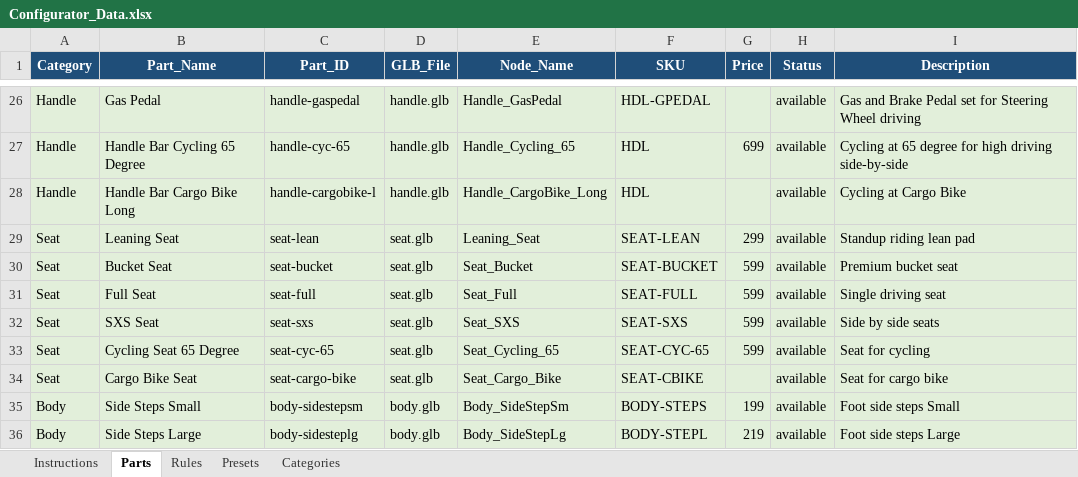
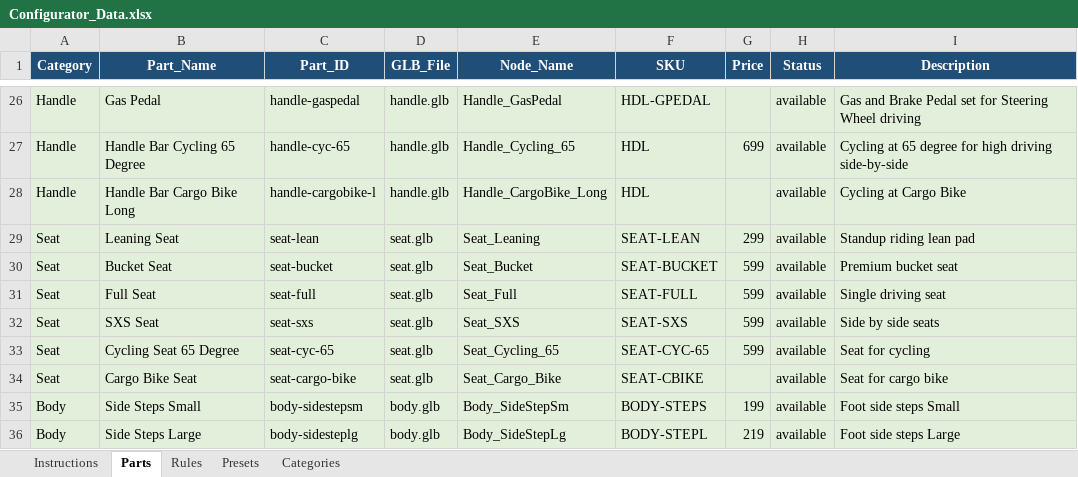
Before and after one commit to SamRosati/upt-configurator, an Excel workbook: Configurator_Data.xlsx, sheet Parts, drawn as a sheet; only a part is shown, gaps mark what is left out; values as stored, in another font and other column widths than the file's, no borders; the diff names each change by its address in the sheet, - before the commit and + after, or states it on an @@ line.

```diff
--- a/Configurator_Data.xlsx (sheet Parts)
+++ b/Configurator_Data.xlsx (sheet Parts)
-E29 (Node_Name): Leaning_Seat
+E29 (Node_Name): Seat_Leaning
```
Also changed, not shown: 4 other files.
